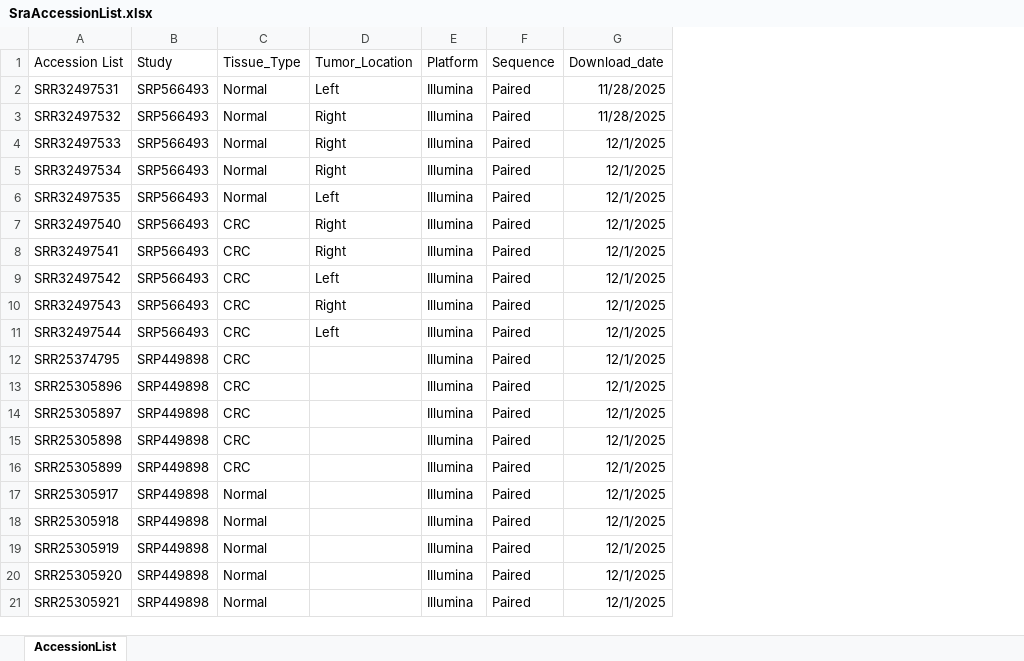
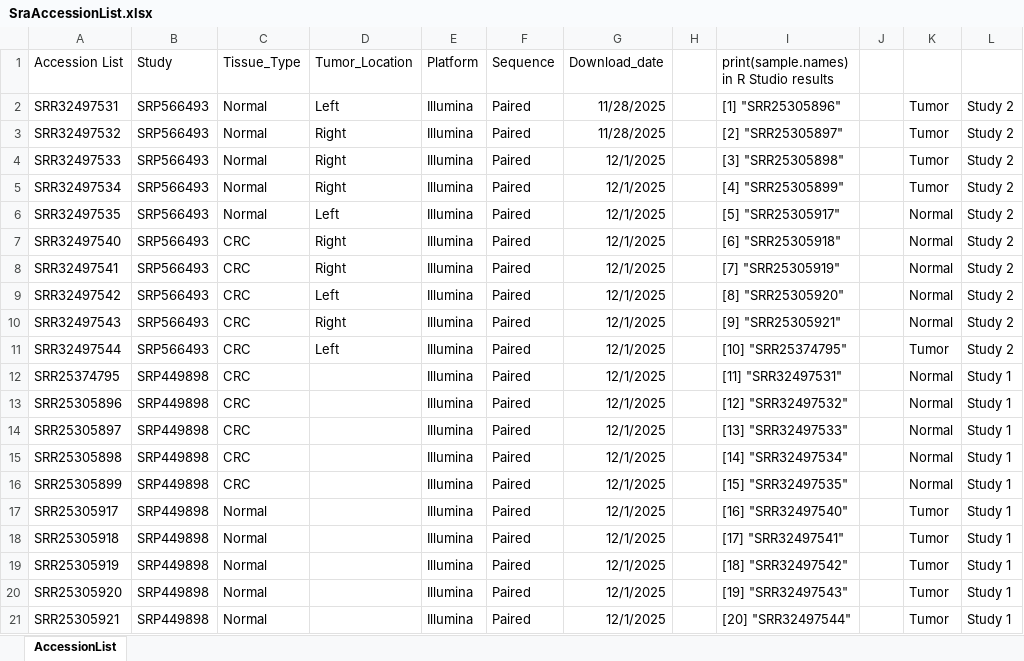
Before and after one commit to hannahxg20/BINF6210_Assignment_4, an Excel workbook: SraAccessionList.xlsx, sheet AccessionList, drawn as a sheet; values as stored, in another font and other column widths than the file's, no borders; the diff names each change by its address in the sheet, - before the commit and + after, or states it on an @@ line.

Commit message:
Add files via upload
Updated file

```diff
--- a/SraAccessionList.xlsx (sheet AccessionList)
+++ b/SraAccessionList.xlsx (sheet AccessionList)
+column H, empty
+column I, rows 1-21: print(sample.names) in R Studio results | [1] "SRR25305896" | [2] "SRR25305897" | [3] "SRR25305898" | [4] "SRR25305899" | [5] "SRR25305917" | [6] "SRR25305918" | [7] "SRR25305919" | [8] "SRR25305920" | [9] "SRR25305921" | [10] "SRR25374795" | [11] "SRR32497531" | [12] "SRR32497532" | [13] "SRR32497533" | [14] "SRR32497534" | [15] "SRR32497535" | [16] "SRR32497540" | [17] "SRR32497541" | [18] "SRR32497542" | [19] "SRR32497543" | [20] "SRR32497544"
+column J, empty
+column K, rows 2-21: Tumor | Tumor | Tumor | Tumor | Normal | Normal | Normal | Normal | Normal | Tumor | Normal | Normal | Normal | Normal | Normal | Tumor | Tumor | Tumor | Tumor | Tumor
+column L, rows 2-21: Study 2 | Study 2 | Study 2 | Study 2 | Study 2 | Study 2 | Study 2 | Study 2 | Study 2 | Study 2 | Study 1 | Study 1 | Study 1 | Study 1 | Study 1 | Study 1 | Study 1 | Study 1 | Study 1 | Study 1
```
